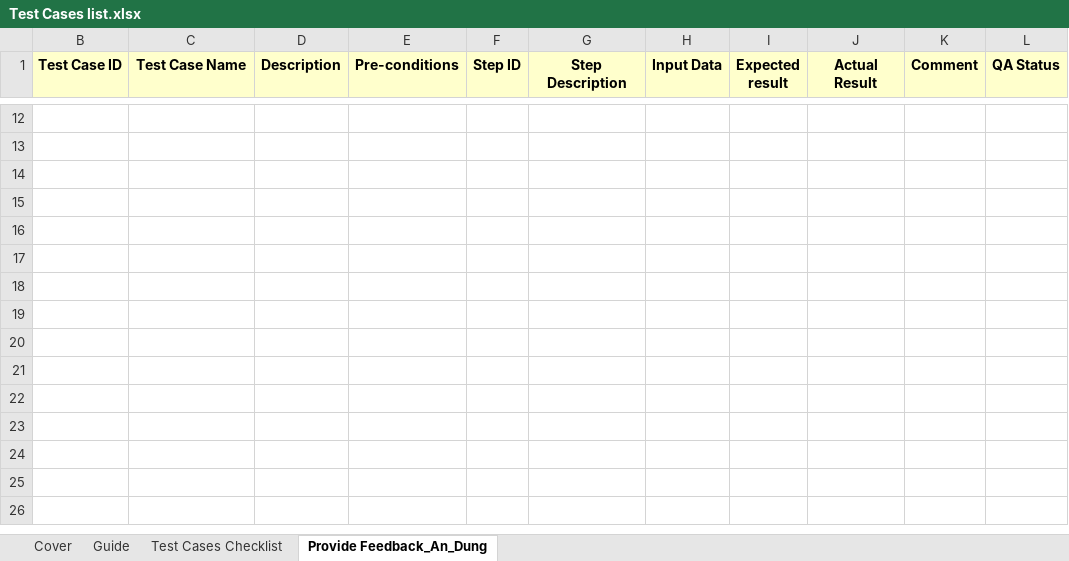
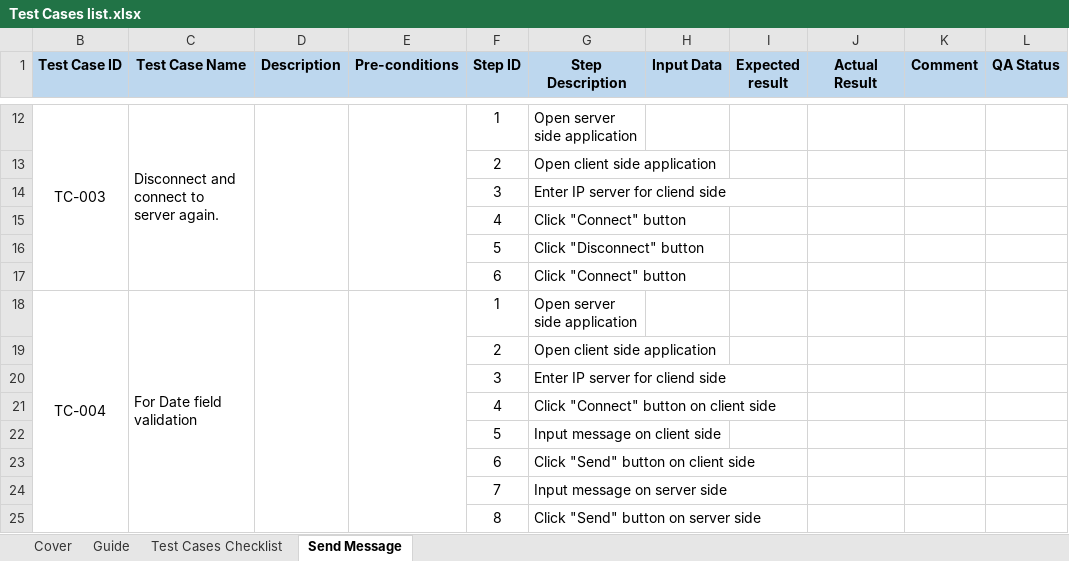
Before and after one commit to antang/ClientServer, an Excel workbook: Test Cases list.xlsx, sheet Send Message, drawn as a sheet; only a part is shown, gaps mark what is left out; values as stored, in another font and other column widths than the file's, no borders; the diff covers the shown part only; the diff names each change by its address in the sheet, - before the commit and + after, or states it on an @@ line.

```diff
--- a/Test Cases list.xlsx (sheet Send Message)
+++ b/Test Cases list.xlsx (sheet Send Message)
-sheet tab: Provide Feedback_An_Dung
+sheet tab: Send Message
-B1:L1 fill: #FFFFCC
+B1:L1 fill: #BDD7EE
-row 12: (empty)
+row 12: TC-003 | Disconnect and connect to server again. |  |  | 1 | Open server side application
+B12:B17 merged
+C12:C17 merged
+D12:D17 merged
+E12:E17 merged
-row 13: (empty)
+row 13:  |  |  |  | 2 | Open client side application
+row 14:  |  |  |  | 3 | Enter IP server for cliend side
+row 15:  |  |  |  | 4 | Click "Connect" button
+row 16:  |  |  |  | 5 | Click "Disconnect" button
+row 17:  |  |  |  | 6 | Click "Connect" button
+row 18: TC-004 | For Date field validation |  |  | 1 | Open server side application
+row 19:  |  |  |  | 2 | Open client side application
+row 20:  |  |  |  | 3 | Enter IP server for cliend side
+row 21:  |  |  |  | 4 | Click "Connect" button on client side
+row 22:  |  |  |  | 5 | Input message on client side
+row 23:  |  |  |  | 6 | Click "Send" button on client side
+row 24:  |  |  |  | 7 | Input message on server side
+row 25:  |  |  |  | 8 | Click "Send" button on server side
```
Also changed, not shown: 22 edited cells, cell formats and merged cells elsewhere in this sheet, hidden cells.
